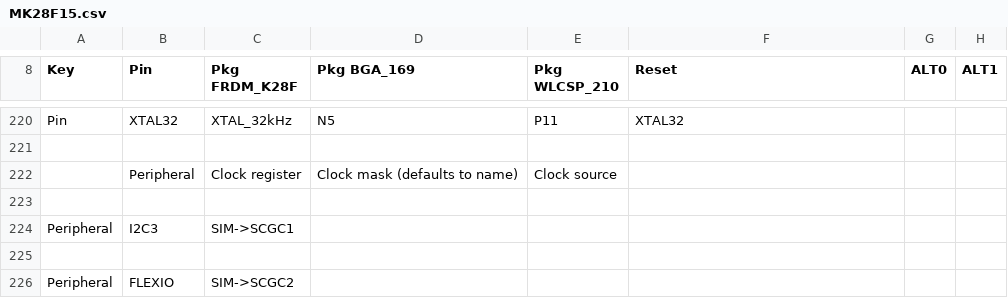
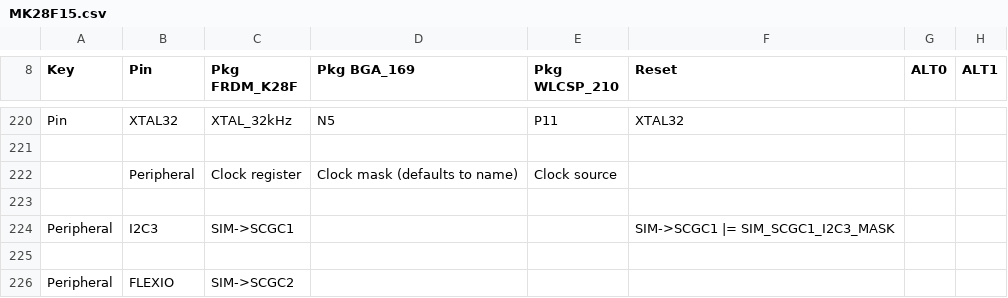
Before and after one commit to podonoghue/usbdm-eclipse-plugins, a CSV file: net.sourceforge.usbdm.deviceEditor/data/MK28F15.csv, drawn as a sheet; only a part is shown, gaps mark what is left out; the diff names each change by its address in the sheet, - before the commit and + after, or states it on an @@ line.

Commit message:
V4.12.1.250 - Corrected clock mask

```diff
--- a/net.sourceforge.usbdm.deviceEditor/data/MK28F15.csv
+++ b/net.sourceforge.usbdm.deviceEditor/data/MK28F15.csv
-F224 (Reset): (empty)
+F224 (Reset): SIM->SCGC1 |= SIM_SCGC1_I2C3_MASK
```
